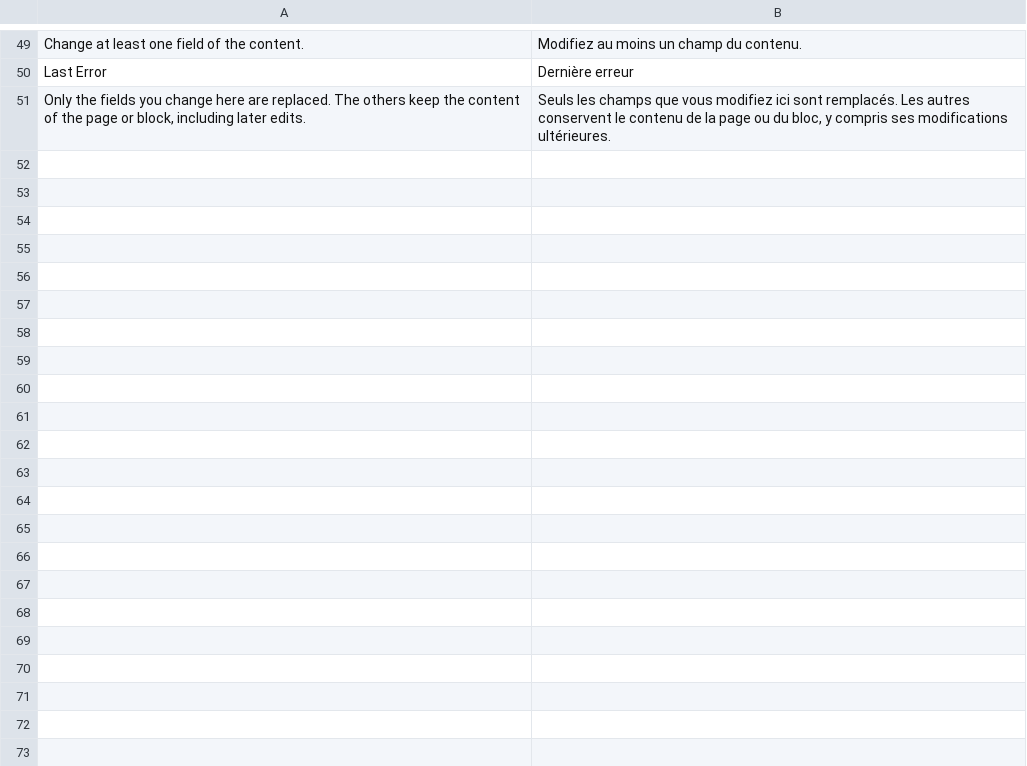
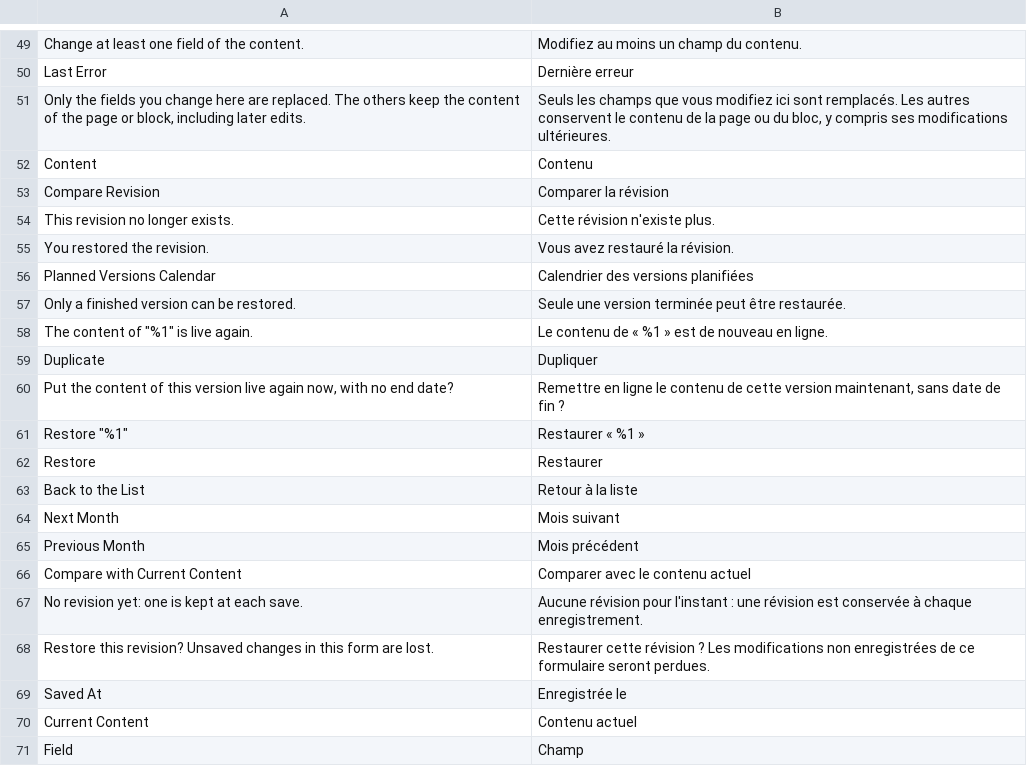
Before and after one commit to mage-os-lab/module-content-versions, a CSV file: i18n/fr_FR.csv, drawn as a sheet; only a part is shown, gaps mark what is left out; the diff covers the shown part only.

```diff
--- a/i18n/fr_FR.csv
+++ b/i18n/fr_FR.csv
@@ -51 +51,21 @@ Last Error,Dernière erreur
 "Only the fields you change here are replaced. The others keep the content of the page or block, including later edits.","Seuls les champs que vous modifiez ici sont remplacés. Les autres conservent le contenu de la page ou du bloc, y compris ses modifications ultérieures."
+Content,Contenu
+Compare Revision,Comparer la révision
+This revision no longer exists.,Cette révision n'existe plus.
+You restored the revision.,Vous avez restauré la révision.
+Planned Versions Calendar,Calendrier des versions planifiées
+Only a finished version can be restored.,Seule une version terminée peut être restaurée.
+"The content of ""%1"" is live again.",Le contenu de « %1 » est de nouveau en ligne.
+Duplicate,Dupliquer
+"Put the content of this version live again now, with no end date?","Remettre en ligne le contenu de cette version maintenant, sans date de fin ?"
+"Restore ""%1""",Restaurer « %1 »
+Restore,Restaurer
+Back to the List,Retour à la liste
+Next Month,Mois suivant
+Previous Month,Mois précédent
+Compare with Current Content,Comparer avec le contenu actuel
+No revision yet: one is kept at each save.,Aucune révision pour l'instant : une révision est conservée à chaque enregistrement.
+Restore this revision? Unsaved changes in this form are lost.,Restaurer cette révision ? Les modifications non enregistrées de ce formulaire seront perdues.
+Saved At,Enregistrée le
+Current Content,Contenu actuel
+Field,Champ
```
Also changed, not shown: 10 added rows elsewhere in this file, i18n/de_DE.csv, i18n/en_US.csv, 48 other files.
